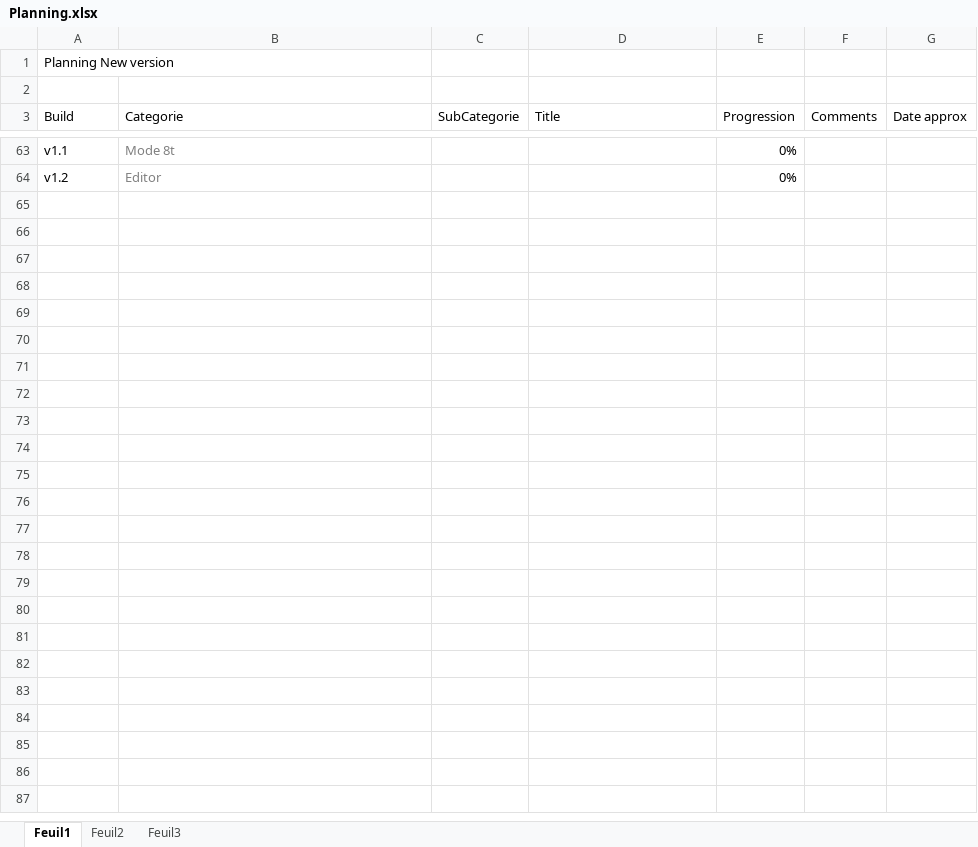
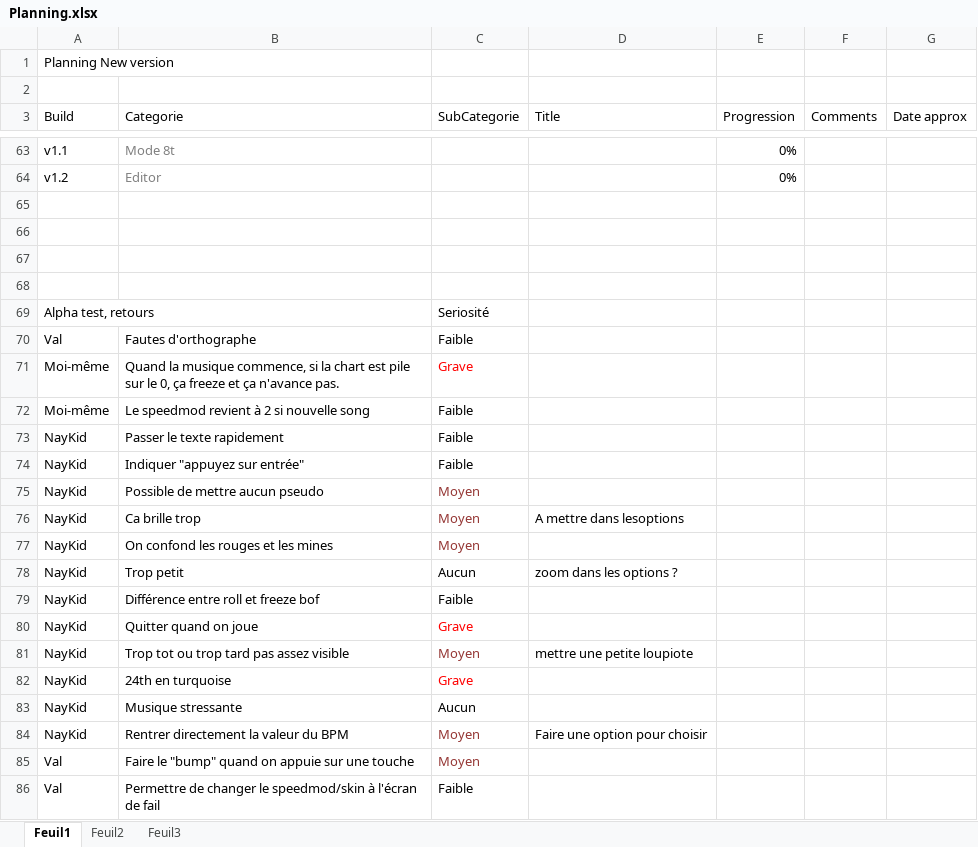
Before and after one commit to BenouKat/Unity-ITGHD, an Excel workbook: Planning.xlsx, sheet Feuil1, drawn as a sheet; only a part is shown, gaps mark what is left out; values as stored, in another font and other column widths than the file's, no borders; charts and pictures not drawn; the diff names each change by its address in the sheet, - before the commit and + after, or states it on an @@ line.

Commit message:
[Build 601][Update] For release
Signed-off-by: BenouKat <ben.goze@gmail.com>

```diff
--- a/Planning.xlsx (sheet Feuil1)
+++ b/Planning.xlsx (sheet Feuil1)
+row 65: (empty)
+row 66: (empty)
+row 67: (empty)
+row 68: (empty)
+row 69: Alpha test, retours |  | Seriosité
+row 70: Val | Fautes d'orthographe | Faible
+row 71: Moi-même | Quand la musique commence, si la chart est pile sur le 0, ça freeze et ça n'avance pas. | Grave
+row 72: Moi-même | Le speedmod revient à 2 si nouvelle song | Faible
+row 73: NayKid | Passer le texte rapidement | Faible
+row 74: NayKid | Indiquer "appuyez sur entrée" | Faible
+row 75: NayKid | Possible de mettre aucun pseudo | Moyen
+row 76: NayKid | Ca brille trop | Moyen | A mettre dans lesoptions
+row 77: NayKid | On confond les rouges et les mines | Moyen
+row 78: NayKid | Trop petit | Aucun | zoom dans les options ?
+row 79: NayKid | Différence entre roll et freeze bof | Faible
+row 80: NayKid | Quitter quand on joue | Grave
+row 81: NayKid | Trop tot ou trop tard pas assez visible | Moyen | mettre une petite loupiote
+row 82: NayKid | 24th en turquoise | Grave
+row 83: NayKid | Musique stressante | Aucun
+row 84: NayKid | Rentrer directement la valeur du BPM | Moyen | Faire une option pour choisir
+row 85: Val | Faire le "bump" quand on appuie sur une touche | Moyen
+row 86: Val | Permettre de changer le speedmod/skin à l'écran de fail | Faible
```
Also changed, not shown: charts or pictures, 37 other files.
